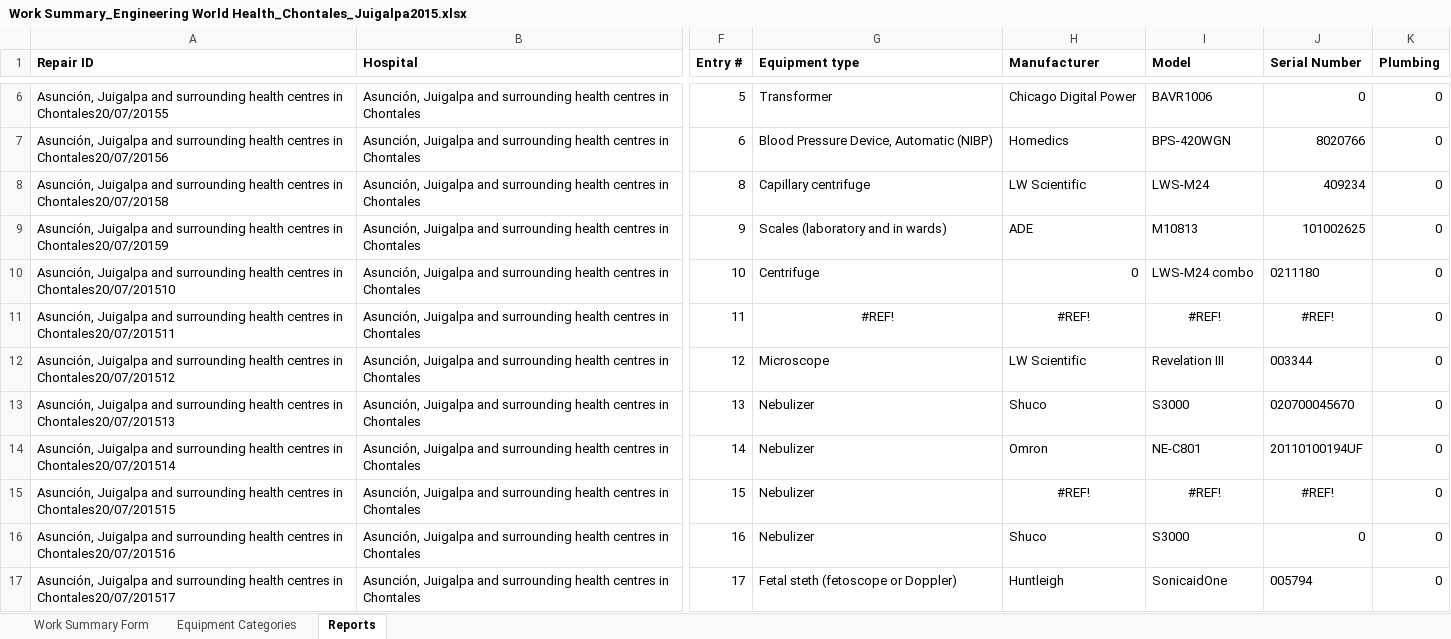
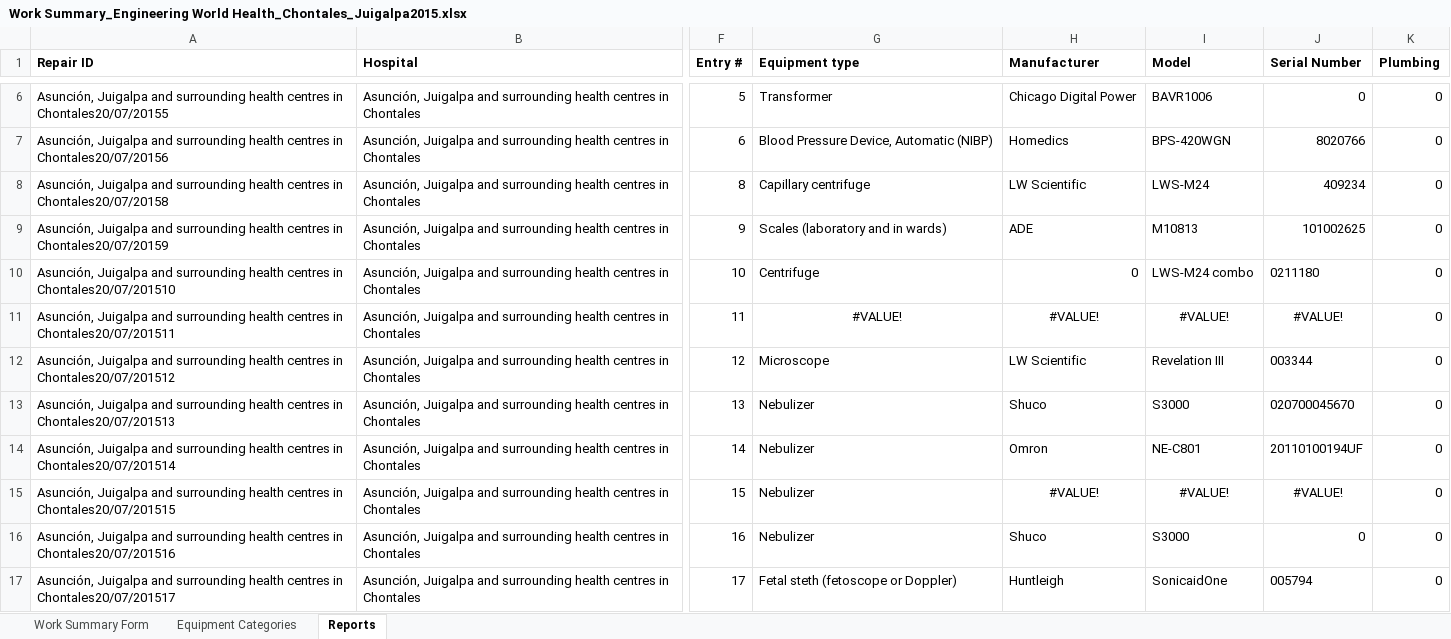
Before and after one commit to engineering-world-health/repairs, an Excel workbook: data/2015 Work Summary Forms/Work Summary_Engineering World Health_Chontales_Juigalpa2015.xlsx, sheet Reports, drawn as a sheet; only a part is shown, gaps mark what is left out; values as stored, in another font and other column widths than the file's, no borders; the diff covers the shown part only; the diff names each change by its address in the sheet, - before the commit and + after, or states it on an @@ line.

```diff
--- a/data/2015 Work Summary Forms/Work Summary_Engineering World Health_Chontales_Juigalpa2015.xlsx (sheet Reports)
+++ b/data/2015 Work Summary Forms/Work Summary_Engineering World Health_Chontales_Juigalpa2015.xlsx (sheet Reports)
-G11 (Equipment type): #REF!
+G11 (Equipment type): #VALUE!
-H11 (Manufacturer): #REF!
+H11 (Manufacturer): #VALUE!
-I11 (Model): #REF!
+I11 (Model): #VALUE!
-J11 (Serial Number): #REF!
+J11 (Serial Number): #VALUE!
-H15 (Manufacturer): #REF!
+H15 (Manufacturer): #VALUE!
-I15 (Model): #REF!
+I15 (Model): #VALUE!
-J15 (Serial Number): #REF!
+J15 (Serial Number): #VALUE!
```
Also changed, not shown: 1 added row, 1 removed row and 2 edited cells elsewhere in this sheet, sheet Work Summary Form, formulas that keep their value, charts or pictures, 4 other files.
